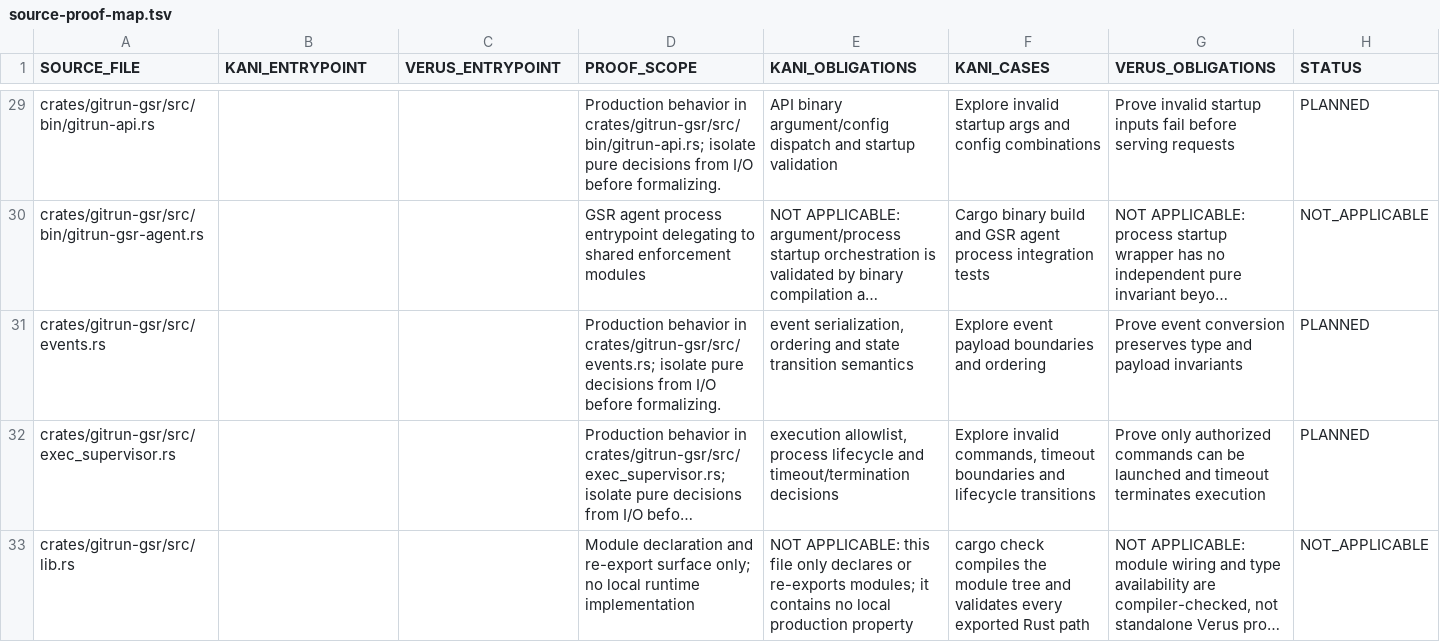
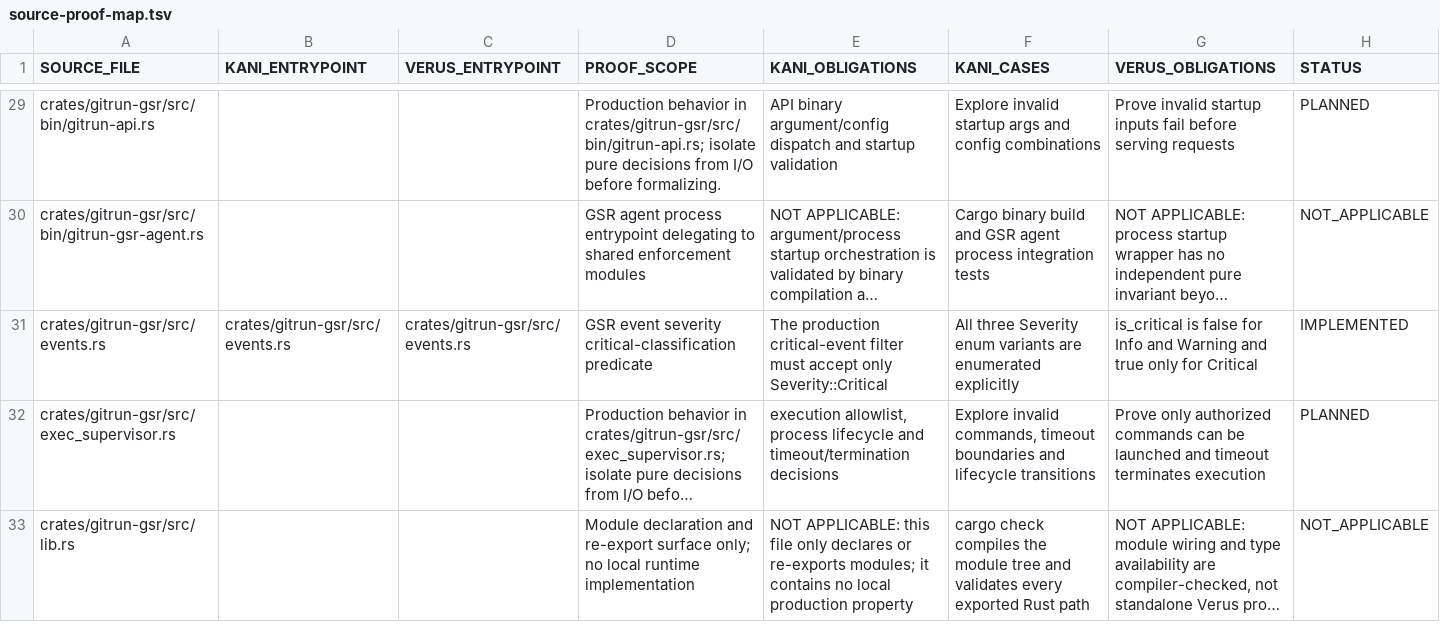
Before and after one commit to Vider06/GitRun, a TSV file: verification/source-proof-map.tsv, drawn as a sheet; only a part is shown, gaps mark what is left out; long unchanged cells end in …; the diff names each change by its address in the sheet, - before the commit and + after, or states it on an @@ line.

Commit message:
formal: map GSR event severity proof

```diff
--- a/verification/source-proof-map.tsv
+++ b/verification/source-proof-map.tsv
-B31 (KANI_ENTRYPOINT): (empty)
+B31 (KANI_ENTRYPOINT): crates/gitrun-gsr/src/events.rs
-C31 (VERUS_ENTRYPOINT): (empty)
+C31 (VERUS_ENTRYPOINT): crates/gitrun-gsr/src/events.rs
-D31 (PROOF_SCOPE): Production behavior in crates/gitrun-gsr/src/events.rs; isolate pure decisions from I/O before formalizing.
+D31 (PROOF_SCOPE): GSR event severity critical-classification predicate
-E31 (KANI_OBLIGATIONS): event serialization, ordering and state transition semantics
+E31 (KANI_OBLIGATIONS): The production critical-event filter must accept only Severity::Critical
-F31 (KANI_CASES): Explore event payload boundaries and ordering
+F31 (KANI_CASES): All three Severity enum variants are enumerated explicitly
-G31 (VERUS_OBLIGATIONS): Prove event conversion preserves type and payload invariants
+G31 (VERUS_OBLIGATIONS): is_critical is false for Info and Warning and true only for Critical
-H31 (STATUS): PLANNED
+H31 (STATUS): IMPLEMENTED
```
